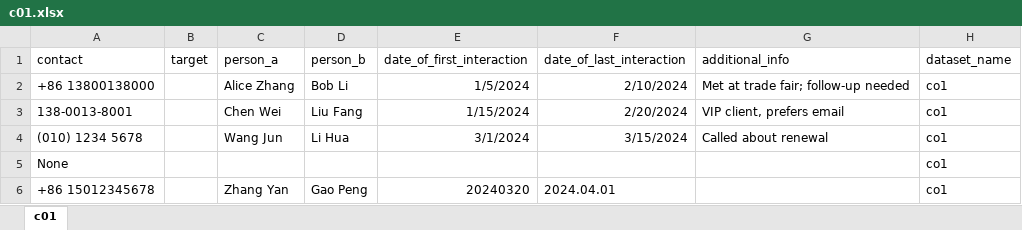
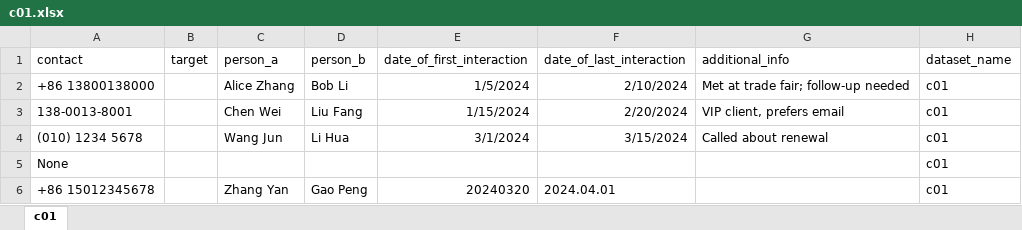
Before and after one commit to johnfkraus/dlt-pipeline, an Excel workbook: data/xlsx/c01.xlsx, sheet c01, drawn as a sheet; values as stored, in another font and other column widths than the file's, no borders; the diff names each change by its address in the sheet, - before the commit and + after, or states it on an @@ line.

```diff
--- a/data/xlsx/c01.xlsx (sheet c01)
+++ b/data/xlsx/c01.xlsx (sheet c01)
-H2:H6 (dataset_name): co1
+H2:H6 (dataset_name): c01
```
Also changed, not shown: 35 other files.
